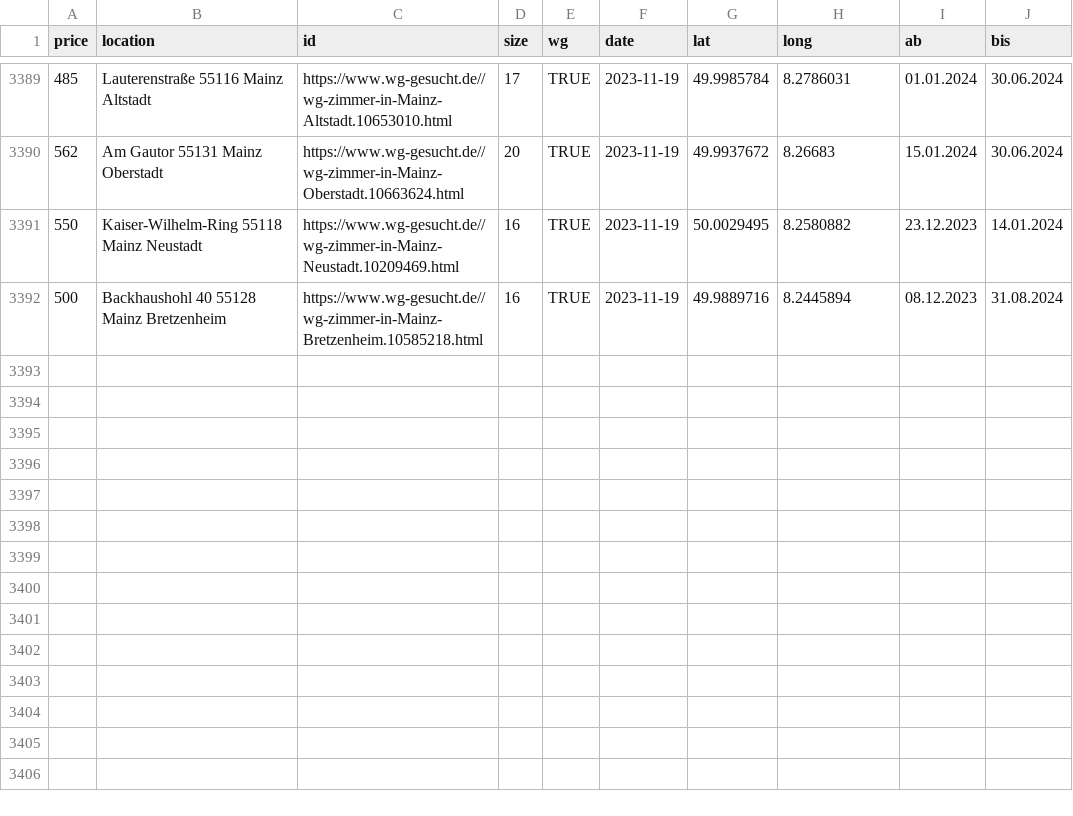
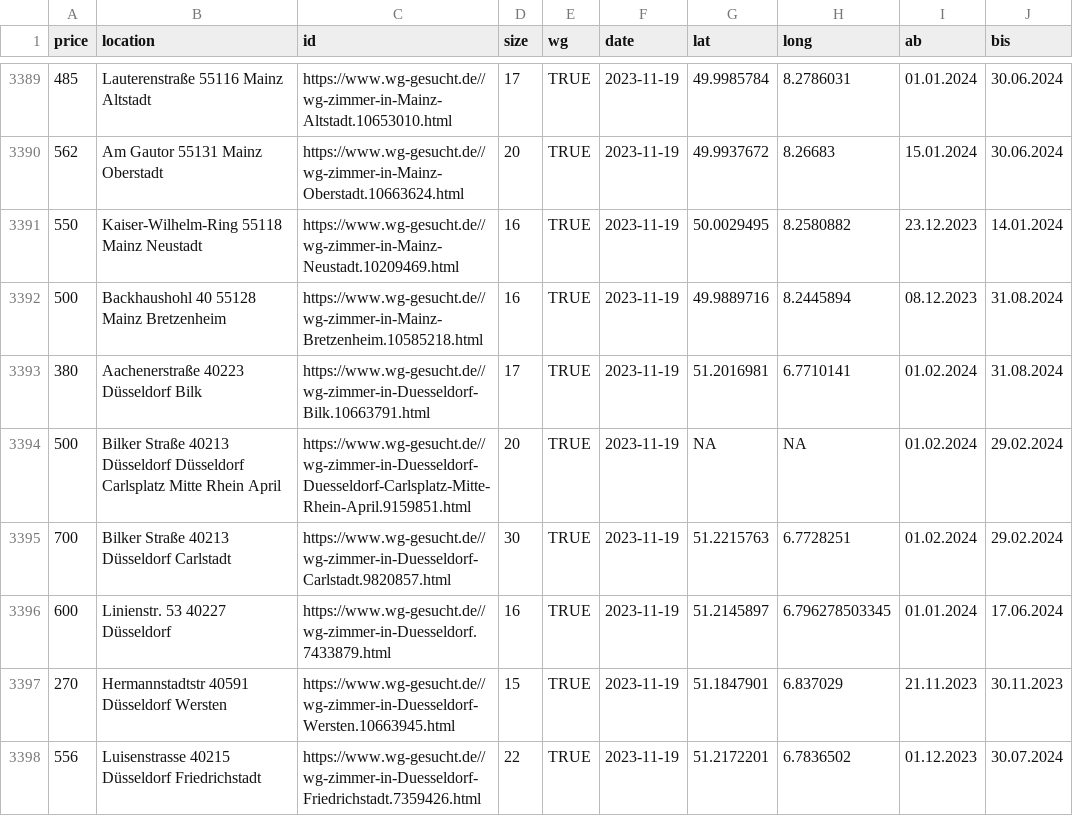
Before and after one commit to rkActions/aleatorio, a CSV file: _wgGesucht/analysis/wgs.csv, drawn as a sheet; only a part is shown, gaps mark what is left out.

```diff
--- a/_wgGesucht/analysis/wgs.csv
+++ b/_wgGesucht/analysis/wgs.csv
@@ -3419 +3419,7 @@
 500,"Backhaushohl 40 55128 Mainz Bretzenheim","https://www.wg-gesucht.de//wg-zimmer-in-Mainz-Bretzenheim.10585218.html",16,TRUE,2023-11-19,49.9889716,8.2445894,"08.12.2023","31.08.2024"
+380,"Aachenerstraße 40223 Düsseldorf Bilk","https://www.wg-gesucht.de//wg-zimmer-in-Duesseldorf-Bilk.10663791.html",17,TRUE,2023-11-19,51.2016981,6.7710141,"01.02.2024","31.08.2024"
+500,"Bilker Straße 40213 Düsseldorf Düsseldorf Carlsplatz Mitte Rhein April","https://www.wg-gesucht.de//wg-zimmer-in-Duesseldorf-Duesseldorf-Carlsplatz-Mitte-Rhein-April.9159851.html",20,TRUE,2023-11-19,NA,NA,"01.02.2024","29.02.2024"
+700,"Bilker Straße 40213 Düsseldorf Carlstadt","https://www.wg-gesucht.de//wg-zimmer-in-Duesseldorf-Carlstadt.9820857.html",30,TRUE,2023-11-19,51.2215763,6.7728251,"01.02.2024","29.02.2024"
+600,"Linienstr. 53 40227 Düsseldorf","https://www.wg-gesucht.de//wg-zimmer-in-Duesseldorf.7433879.html",16,TRUE,2023-11-19,51.2145897,6.796278503345,"01.01.2024","17.06.2024"
+270,"Hermannstadtstr 40591 Düsseldorf Wersten","https://www.wg-gesucht.de//wg-zimmer-in-Duesseldorf-Wersten.10663945.html",15,TRUE,2023-11-19,51.1847901,6.837029,"21.11.2023","30.11.2023"
+556,"Luisenstrasse 40215 Düsseldorf Friedrichstadt","https://www.wg-gesucht.de//wg-zimmer-in-Duesseldorf-Friedrichstadt.7359426.html",22,TRUE,2023-11-19,51.2172201,6.7836502,"01.12.2023","30.07.2024"
```
Also changed, not shown: _wgGesucht/analysis/nwgs.csv.
